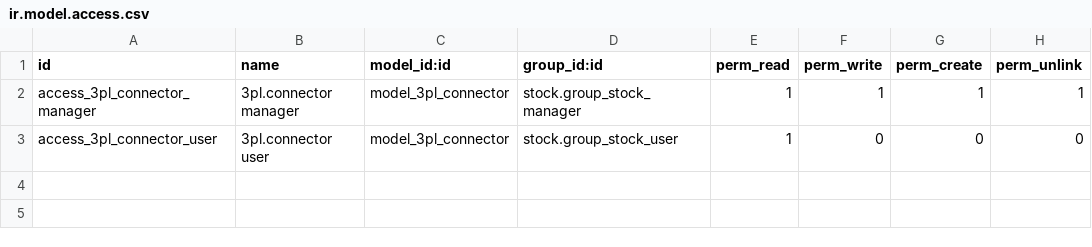
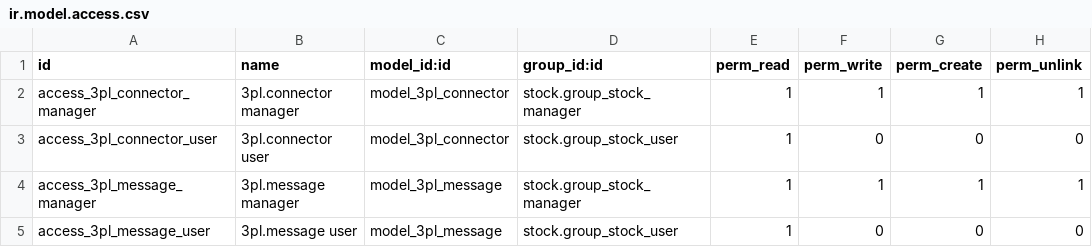
Before and after one commit to JonaldM/mml.3pl.odoo, a CSV file: addons/stock_3pl_core/security/ir.model.access.csv, drawn as a sheet; the diff names each change by its address in the sheet, - before the commit and + after, or states it on an @@ line.

```diff
--- a/addons/stock_3pl_core/security/ir.model.access.csv
+++ b/addons/stock_3pl_core/security/ir.model.access.csv
+row 4: access_3pl_message_manager | 3pl.message manager | model_3pl_message | stock.group_stock_manager | 1 | 1 | 1 | 1
+row 5: access_3pl_message_user | 3pl.message user | model_3pl_message | stock.group_stock_user | 1 | 0 | 0 | 0
```
Also changed, not shown: 7 other files.
